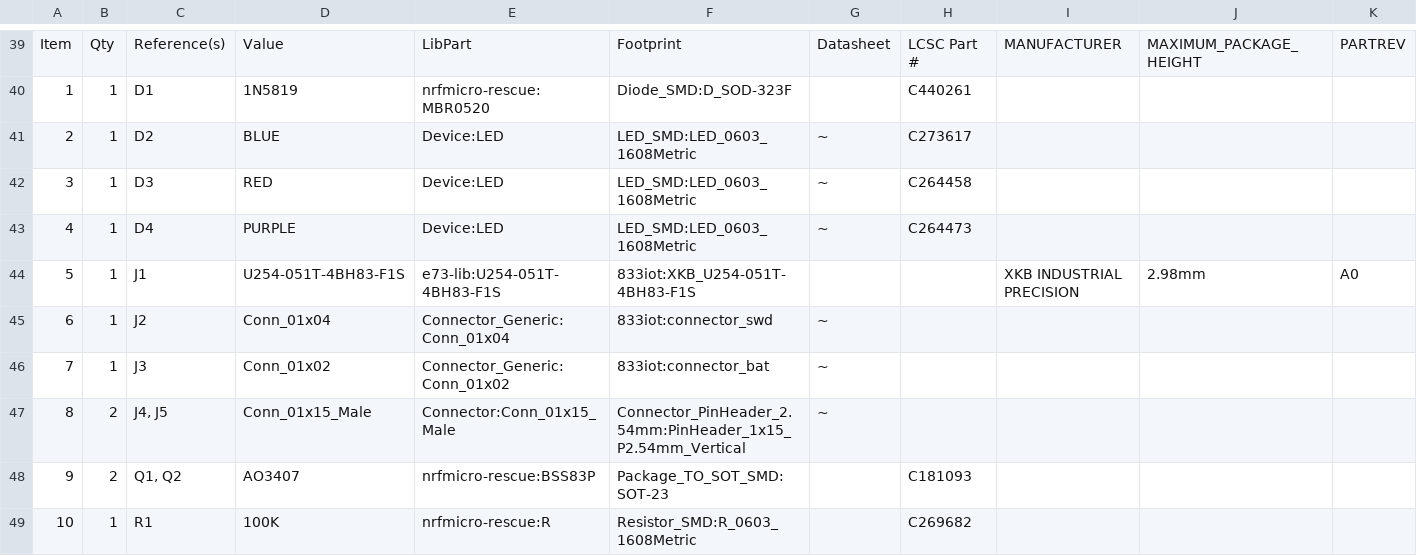
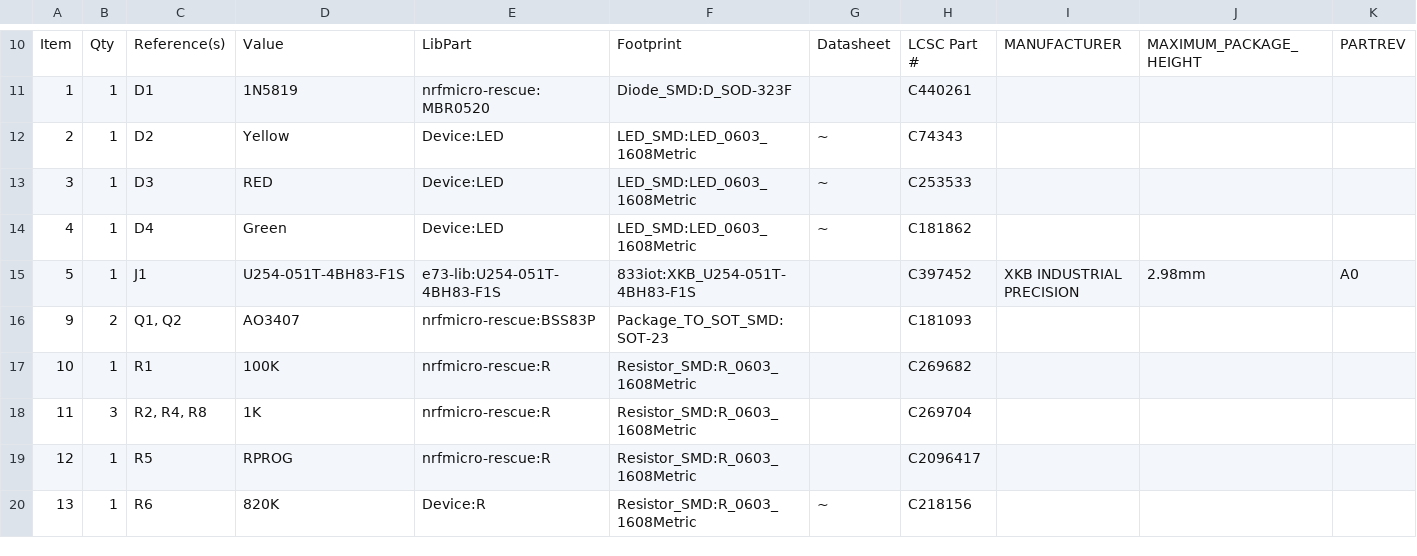
Before and after one commit to ntn888/833iot, a CSV file: assembly/833iot.csv, drawn as a sheet; only a part is shown, gaps mark what is left out; the shorter side is filled out with more unchanged rows; removed rows and columns are numbered as before the commit, all else as after; rows hold the shown columns only; the diff covers the shown part only; the diff names each change by its address in the sheet, - before the commit and + after, or states it on an @@ line.

```diff
--- a/assembly/833iot.csv
+++ b/assembly/833iot.csv
-D12: BLUE
+D12: Yellow
-H12: C273617
+H12: C74343
-H13: C264458
+H13: C253533
-D14: PURPLE
+D14: Green
-H14: C264473
+H14: C181862
-H15: (empty)
+H15: C397452
-row 45: 6 | 1 | J2 | Conn_01x04 | Connector_Generic:Conn_01x04 | 833iot:connector_swd | ~
-row 46: 7 | 1 | J3 | Conn_01x02 | Connector_Generic:Conn_01x02 | 833iot:connector_bat | ~
-row 47: 8 | 2 | J4, J5 | Conn_01x15_Male | Connector:Conn_01x15_Male | Connector_PinHeader_2.54mm:PinHeader_1x15_P2.54mm_Vertical | ~
```
Also changed, not shown: 29 removed rows and 1 edited cell elsewhere in this file, assembly/833iot-top.pos.csv, 32 other files.
